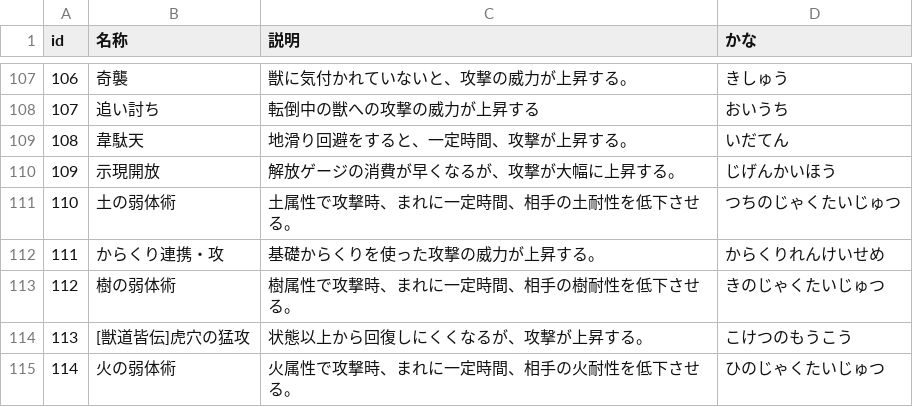
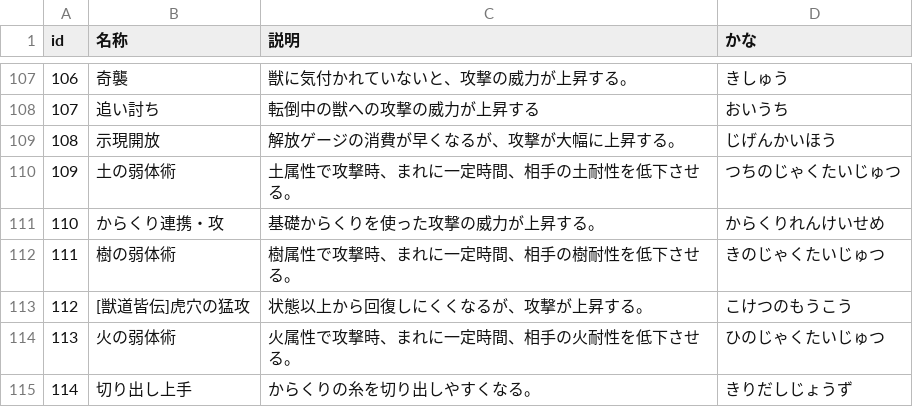
Before and after one commit to AquiTCD/gaming-support-tools, a CSV file: lib/wildhearts_skill_list.csv, drawn as a sheet; only a part is shown, gaps mark what is left out; the shorter side is filled out with more unchanged rows; removed rows and columns are numbered as before the commit, all else as after; the diff names each change by its address in the sheet, - before the commit and + after, or states it on an @@ line.

Commit message:
update data

```diff
--- a/lib/wildhearts_skill_list.csv
+++ b/lib/wildhearts_skill_list.csv
-row 109: 108 | 韋駄天 | 地滑り回避をすると、一定時間、攻撃が上昇する。 | いだてん
@@ column A (id) renumbered from row 109 down @@
```
Also changed, not shown: 1 other file.
